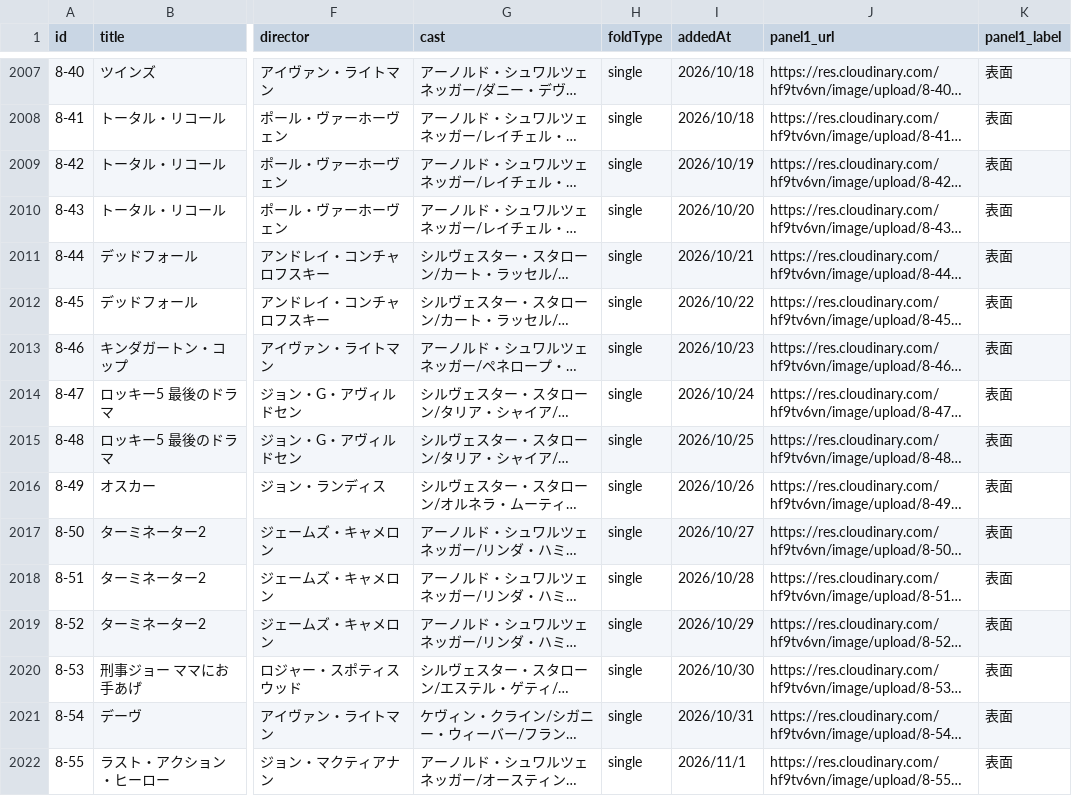
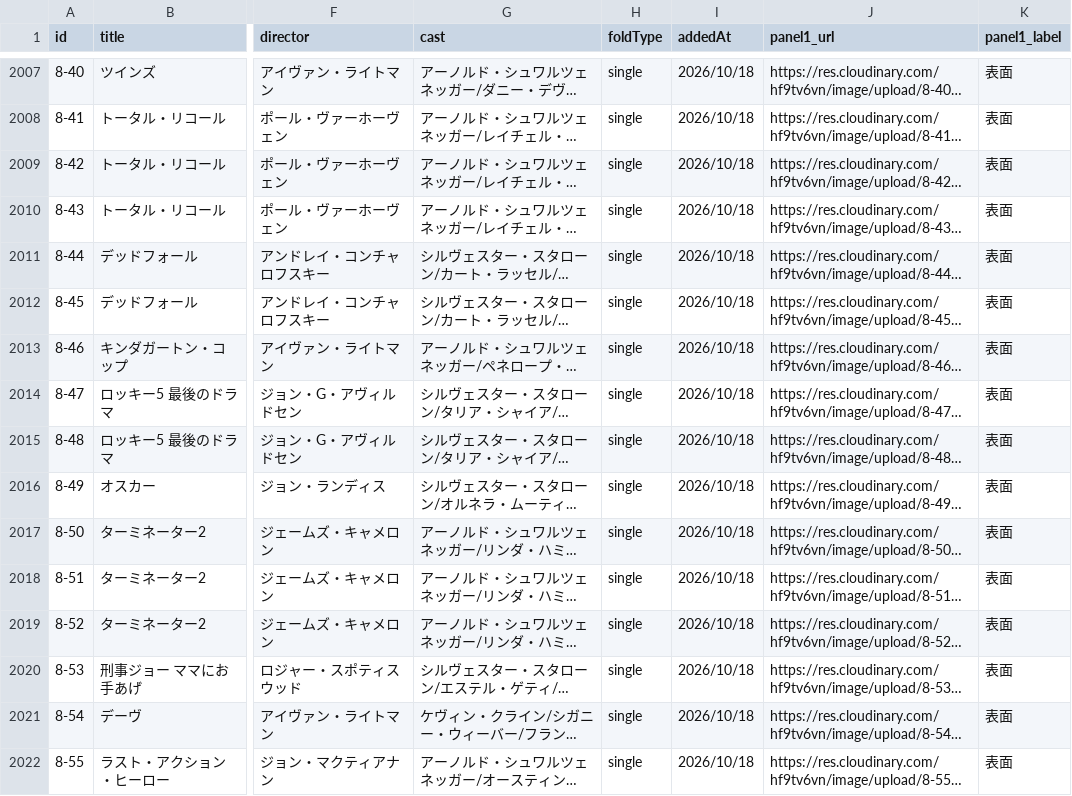
Before and after one commit to lallapallooza-hiro/movie-chirashi, a CSV file: public/chirashi-data.csv, drawn as a sheet; only a part is shown, gaps mark what is left out; long unchanged cells end in …; the diff covers the shown part only; the diff names each change by its address in the sheet, - before the commit and + after, or states it on an @@ line.

Commit message:
Add files via upload

```diff
--- a/public/chirashi-data.csv
+++ b/public/chirashi-data.csv
-I2009 (addedAt): 2026/10/19
+I2009 (addedAt): 2026/10/18
-I2010 (addedAt): 2026/10/20
+I2010 (addedAt): 2026/10/18
-I2011 (addedAt): 2026/10/21
+I2011 (addedAt): 2026/10/18
-I2012 (addedAt): 2026/10/22
+I2012 (addedAt): 2026/10/18
-I2013 (addedAt): 2026/10/23
+I2013 (addedAt): 2026/10/18
-I2014 (addedAt): 2026/10/24
+I2014 (addedAt): 2026/10/18
-I2015 (addedAt): 2026/10/25
+I2015 (addedAt): 2026/10/18
-I2016 (addedAt): 2026/10/26
+I2016 (addedAt): 2026/10/18
-I2017 (addedAt): 2026/10/27
+I2017 (addedAt): 2026/10/18
-I2018 (addedAt): 2026/10/28
+I2018 (addedAt): 2026/10/18
-I2019 (addedAt): 2026/10/29
+I2019 (addedAt): 2026/10/18
-I2020 (addedAt): 2026/10/30
+I2020 (addedAt): 2026/10/18
-I2021 (addedAt): 2026/10/31
+I2021 (addedAt): 2026/10/18
-I2022 (addedAt): 2026/11/1
+I2022 (addedAt): 2026/10/18
```
Also changed, not shown: 25 edited cells elsewhere in this file.
